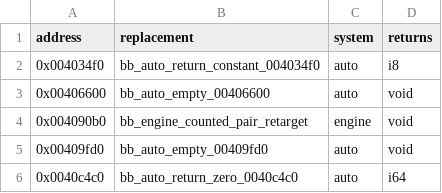
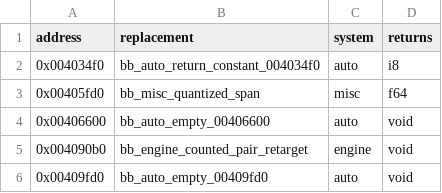
Before and after one commit to Jeffiest/Paleblood, a CSV file: game/hooks.csv, drawn as a sheet; only a part is shown; the shorter side is filled out with more unchanged rows; the diff names each change by its address in the sheet, - before the commit and + after, or states it on an @@ line.

```diff
--- a/game/hooks.csv
+++ b/game/hooks.csv
+row 3: 0x00405fd0 | bb_misc_quantized_span | misc | f64
```
Also changed, not shown: 9 other files.
